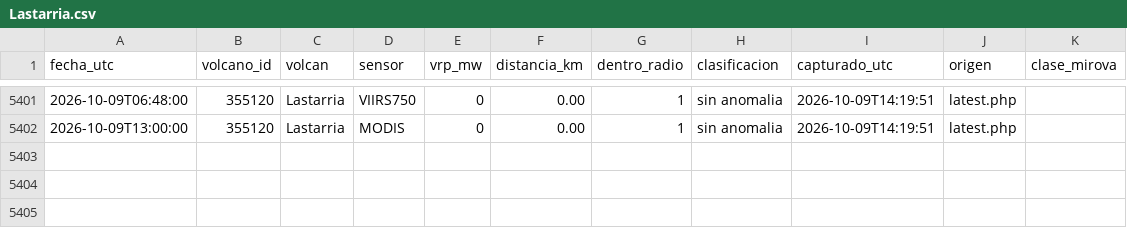
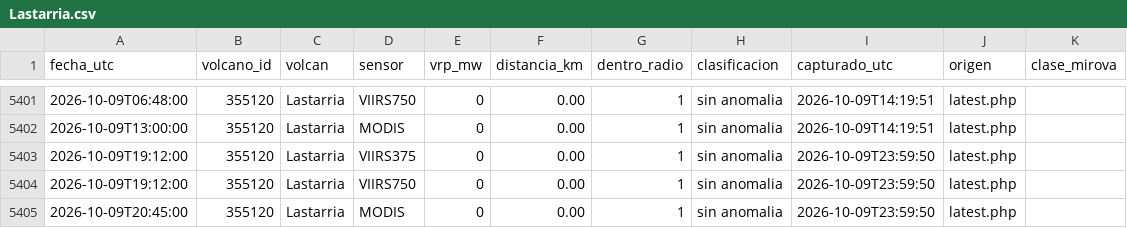
Before and after one commit to ProfeSergioM/ProfeSergioM.github.io, a CSV file: mirova/datos/Lastarria.csv, drawn as a sheet; only a part is shown, gaps mark what is left out; the diff names each change by its address in the sheet, - before the commit and + after, or states it on an @@ line.

```diff
--- a/mirova/datos/Lastarria.csv
+++ b/mirova/datos/Lastarria.csv
+row 5403: 2026-10-09T19:12:00 | 355120 | Lastarria | VIIRS375 | 0 | 0.00 | 1 | sin anomalia | 2026-10-09T23:59:50 | latest.php
+row 5404: 2026-10-09T19:12:00 | 355120 | Lastarria | VIIRS750 | 0 | 0.00 | 1 | sin anomalia | 2026-10-09T23:59:50 | latest.php
+row 5405: 2026-10-09T20:45:00 | 355120 | Lastarria | MODIS | 0 | 0.00 | 1 | sin anomalia | 2026-10-09T23:59:50 | latest.php
```
Also changed, not shown: mirova/datos/Nevados_de_Chillan.csv, mirova/datos/Planchon_Peteroa.csv, 21 other files.
